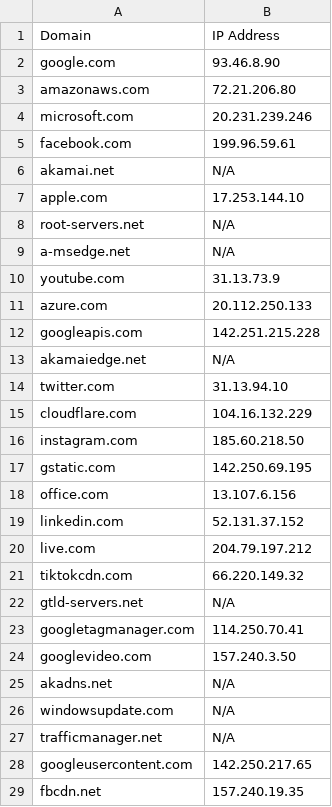
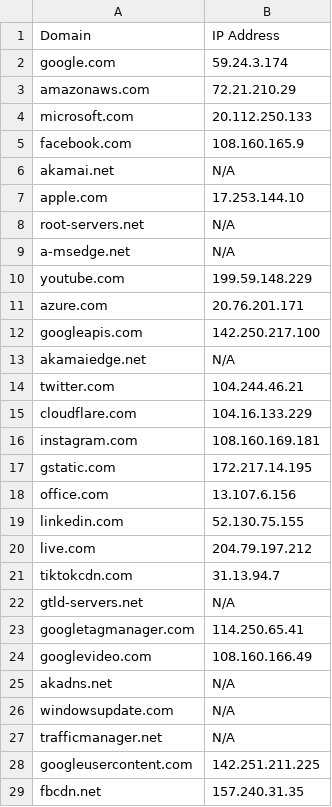
Before and after one commit to rfiorilla/thesis, a CSV file: output_bad.csv, drawn as a sheet; only a part is shown; the diff covers the shown part only.

```diff
--- a/output_bad.csv
+++ b/output_bad.csv
@@ -1,6 +1,6 @@
 Domain,IP Address
-google.com,93.46.8.90
-amazonaws.com,72.21.206.80
-microsoft.com,20.231.239.246
-facebook.com,199.96.59.61
+google.com,59.24.3.174
+amazonaws.com,72.21.210.29
+microsoft.com,20.112.250.133
+facebook.com,108.160.165.9
 akamai.net,N/A
@@ -9,17 +9,17 @@ root-servers.net,N/A
 a-msedge.net,N/A
-youtube.com,31.13.73.9
-azure.com,20.112.250.133
-googleapis.com,142.251.215.228
+youtube.com,199.59.148.229
+azure.com,20.76.201.171
+googleapis.com,142.250.217.100
 akamaiedge.net,N/A
-twitter.com,31.13.94.10
-cloudflare.com,104.16.132.229
-instagram.com,185.60.218.50
-gstatic.com,142.250.69.195
+twitter.com,104.244.46.21
+cloudflare.com,104.16.133.229
+instagram.com,108.160.169.181
+gstatic.com,172.217.14.195
 office.com,13.107.6.156
-linkedin.com,52.131.37.152
+linkedin.com,52.130.75.155
 live.com,204.79.197.212
-tiktokcdn.com,66.220.149.32
+tiktokcdn.com,31.13.94.7
 gtld-servers.net,N/A
-googletagmanager.com,114.250.70.41
-googlevideo.com,157.240.3.50
+googletagmanager.com,114.250.65.41
+googlevideo.com,108.160.166.49
 akadns.net,N/A
@@ -27,3 +27,3 @@ windowsupdate.com,N/A
 trafficmanager.net,N/A
-googleusercontent.com,142.250.217.65
-fbcdn.net,157.240.19.35
+googleusercontent.com,142.251.211.225
+fbcdn.net,157.240.31.35
```
Also changed, not shown: 30 edited cells elsewhere in this file, certificates.csv, mismatched_resolutions.csv, 12 other files.
